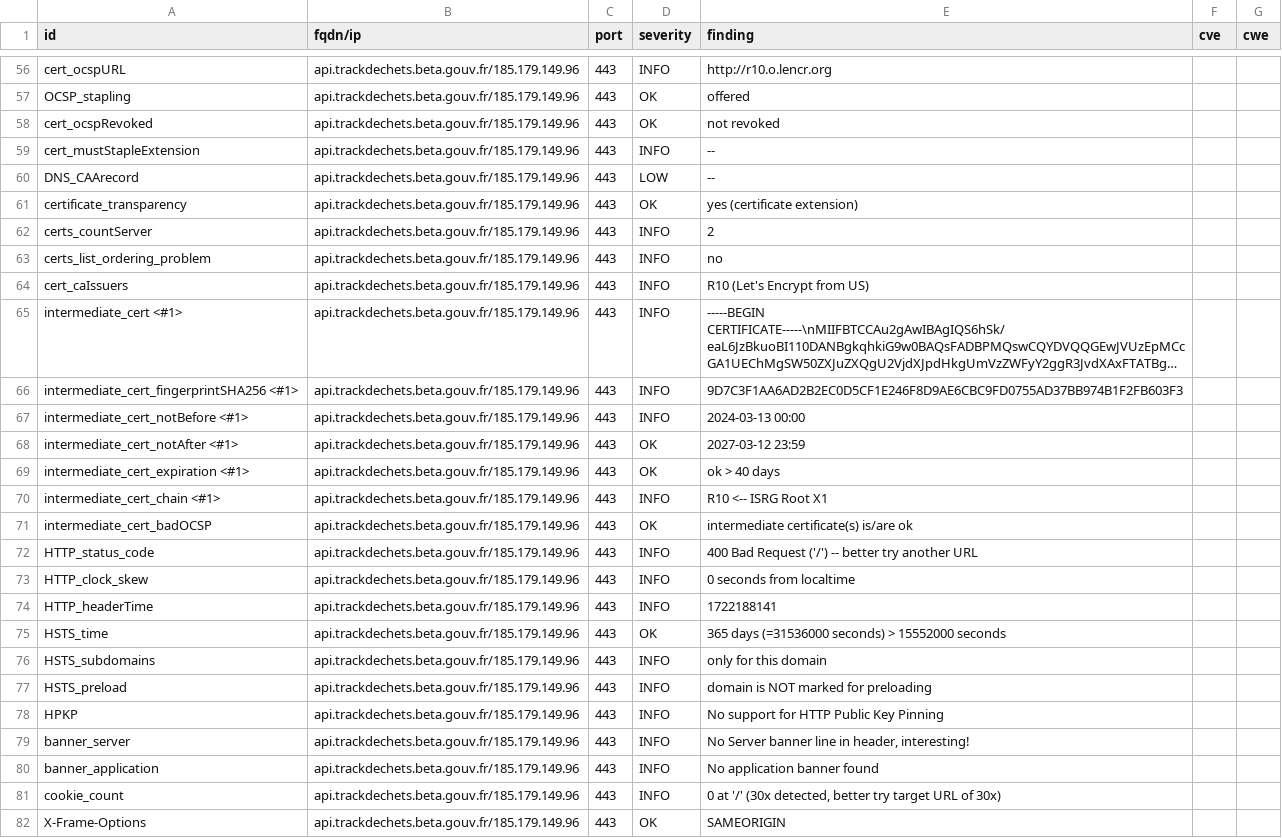
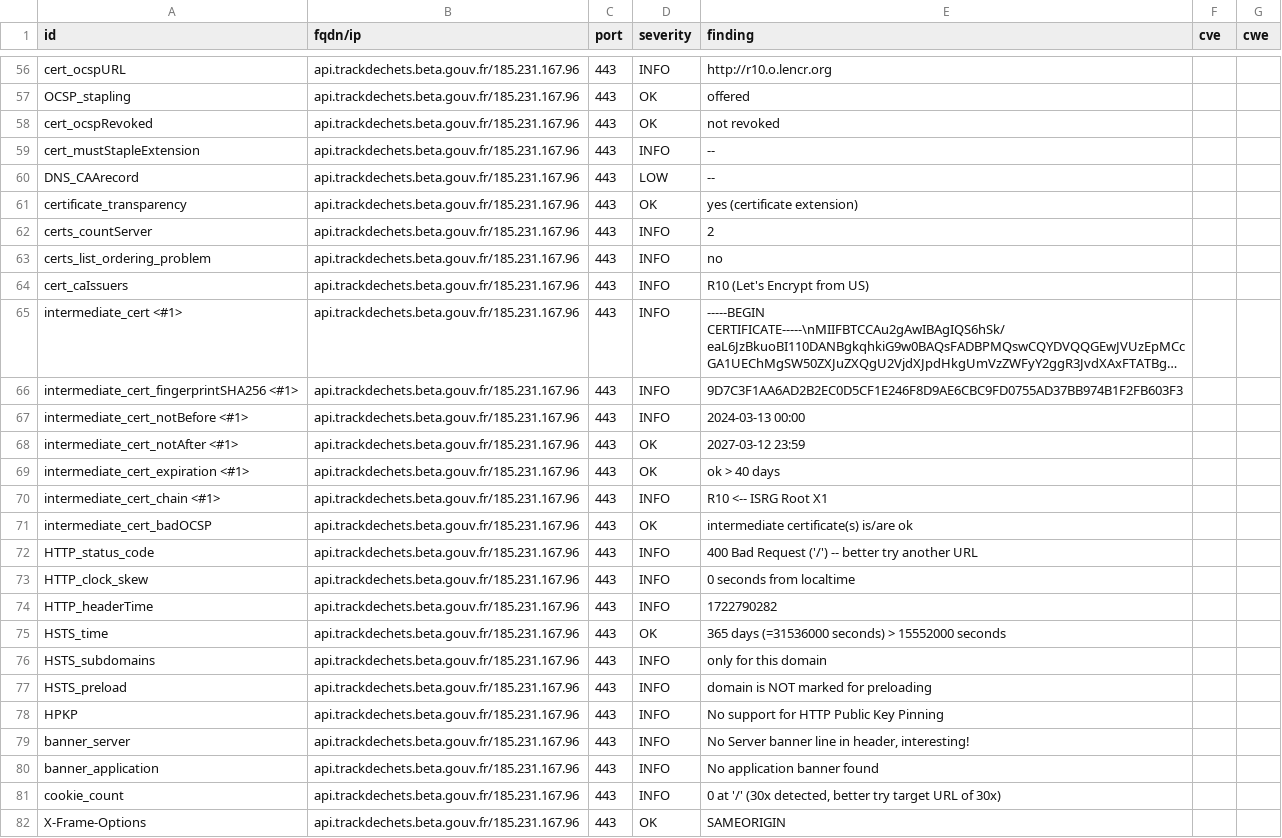
Before and after one commit to julienracine/dashlord, a CSV file: results/aHR0cHM6Ly9hcGkudHJhY2tkZWNoZXRzLmJldGEuZ291di5mcg==/testssl.csv, drawn as a sheet; only a part is shown, gaps mark what is left out; long unchanged cells end in …; the diff covers the shown part only; the diff names each change by its address in the sheet, - before the commit and + after, or states it on an @@ line.

Commit message:
update: https://api.trackdechets.beta.gouv.fr

```diff
--- a/results/aHR0cHM6Ly9hcGkudHJhY2tkZWNoZXRzLmJldGEuZ291di5mcg==/testssl.csv
+++ b/results/aHR0cHM6Ly9hcGkudHJhY2tkZWNoZXRzLmJldGEuZ291di5mcg==/testssl.csv
-B56:B82 (fqdn/ip): api.trackdechets.beta.gouv.fr/185.179.149.96
+B56:B82 (fqdn/ip): api.trackdechets.beta.gouv.fr/185.231.167.96
-E74 (finding): 1722188141
+E74 (finding): 1722790282
```
Also changed, not shown: 126 edited cells elsewhere in this file, 7 other files.
